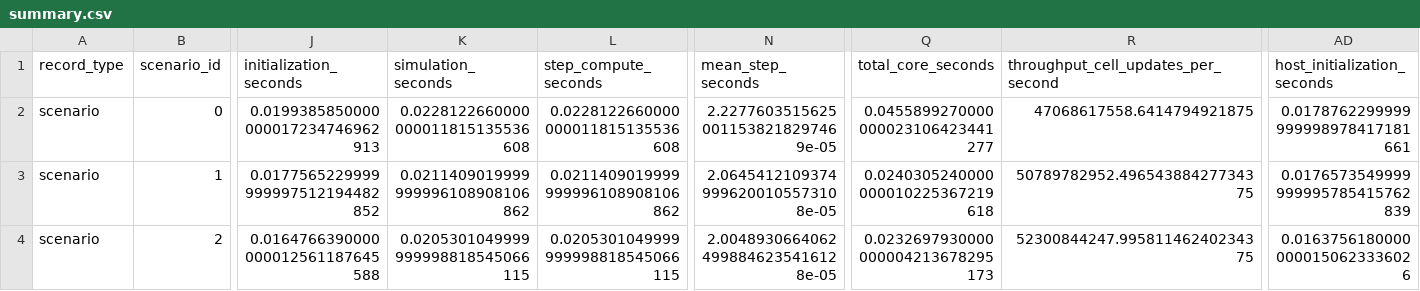
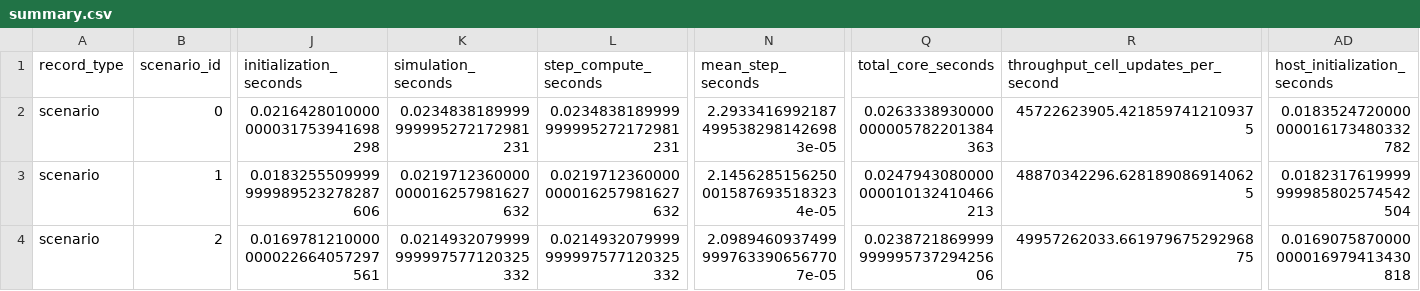
Before and after one commit to Ximamon/EMBER, a CSV file: results/profiling/cuda_nsys/summary.csv, drawn as a sheet; only a part is shown, gaps mark what is left out; the diff covers the shown part only; the diff names each change by its address in the sheet, - before the commit and + after, or states it on an @@ line.

Commit message:
Refactor CUDA simulation for improved performance and memory management
- Refactored CUDA workspace management in simulation_cuda.cu:
  - Introduced double buffering with two streams for concurrent execution.
  - Simplified memory allocation and deallocation processes.
  - Enhanced error handling for CUDA memory operations.
- Modified run_batch function in runner.cpp to support asynchronous uploads and downloads:
  - Implemented a pipeline for scenario initialization and execution.
  - Improved synchronization between CPU and GPU operations.

```diff
--- a/results/profiling/cuda_nsys/summary.csv
+++ b/results/profiling/cuda_nsys/summary.csv
-J2 (initialization_seconds): 0.0199385850000000017234746962913
+J2 (initialization_seconds): 0.0216428010000000031753941698298
-K2 (simulation_seconds): 0.0228122660000000011815135536608
+K2 (simulation_seconds): 0.0234838189999999995272172981231
-L2 (step_compute_seconds): 0.0228122660000000011815135536608
+L2 (step_compute_seconds): 0.0234838189999999995272172981231
-N2 (mean_step_seconds): 2.22776035156250011538218297469e-05
+N2 (mean_step_seconds): 2.29334169921874995382981426983e-05
-Q2 (total_core_seconds): 0.0455899270000000023106423441277
+Q2 (total_core_seconds): 0.0263338930000000005782201384363
-R2: 47068617558.6414794921875
+R2: 45722623905.4218597412109375
-AD2 (host_initialization_seconds): 0.0178762299999999998978417181661
+AD2 (host_initialization_seconds): 0.0183524720000000016173480332782
-J3 (initialization_seconds): 0.0177565229999999997512194482852
+J3 (initialization_seconds): 0.0183255509999999989523278287606
-K3 (simulation_seconds): 0.0211409019999999996108908106862
+K3 (simulation_seconds): 0.0219712360000000016257981627632
-L3 (step_compute_seconds): 0.0211409019999999996108908106862
+L3 (step_compute_seconds): 0.0219712360000000016257981627632
-N3 (mean_step_seconds): 2.06454121093749996200105573108e-05
+N3 (mean_step_seconds): 2.14562851562500015876935183234e-05
-Q3 (total_core_seconds): 0.0240305240000000010225367219618
+Q3 (total_core_seconds): 0.0247943080000000010132410466213
-R3: 50789782952.49654388427734375
+R3: 48870342296.6281890869140625
-AD3 (host_initialization_seconds): 0.0176573549999999995785415762839
+AD3 (host_initialization_seconds): 0.0182317619999999985802574542504
-J4 (initialization_seconds): 0.0164766390000000012561187645588
+J4 (initialization_seconds): 0.0169781210000000022664057297561
-K4 (simulation_seconds): 0.0205301049999999998818545066115
+K4 (simulation_seconds): 0.0214932079999999997577120325332
-L4 (step_compute_seconds): 0.0205301049999999998818545066115
+L4 (step_compute_seconds): 0.0214932079999999997577120325332
-N4 (mean_step_seconds): 2.00489306640624998846235416128e-05
+N4 (mean_step_seconds): 2.09894609374999997633906567707e-05
-Q4 (total_core_seconds): 0.0232697930000000004213678295173
+Q4 (total_core_seconds): 0.023872186999999999573729425606
-R4: 52300844247.99581146240234375
+R4: 49957262033.66197967529296875
-AD4 (host_initialization_seconds): 0.01637561800000000150623336026
+AD4 (host_initialization_seconds): 0.0169075870000000016979413430818
```
Also changed, not shown: 1 added row, 1 removed row and 60 edited cells elsewhere in this file, 4 other files.
